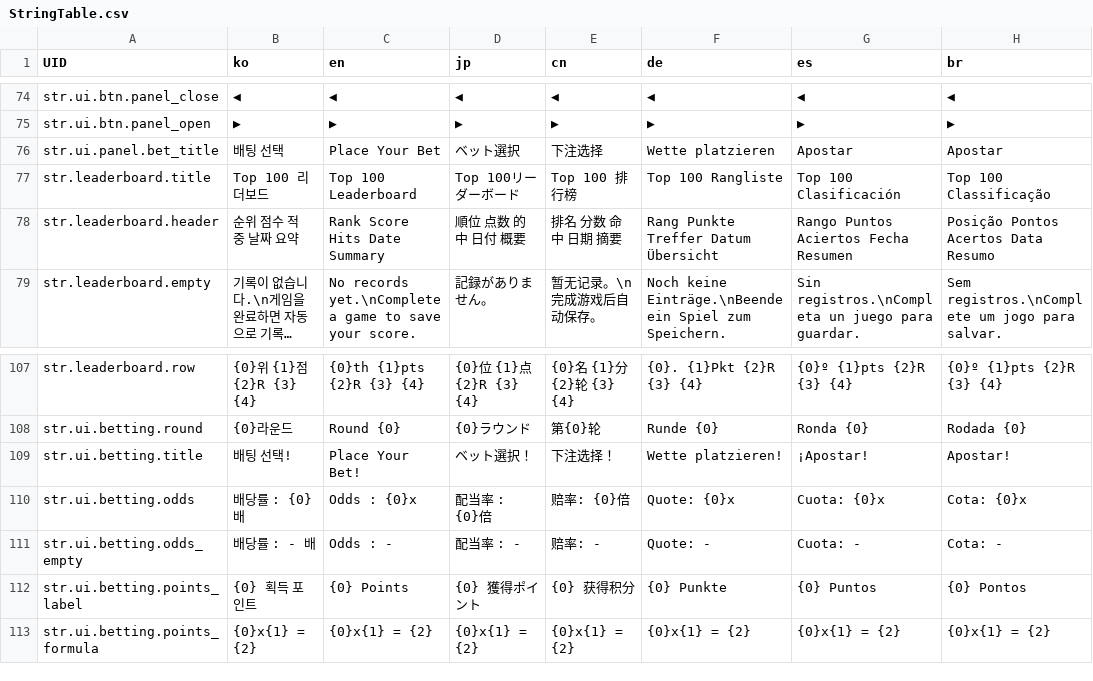
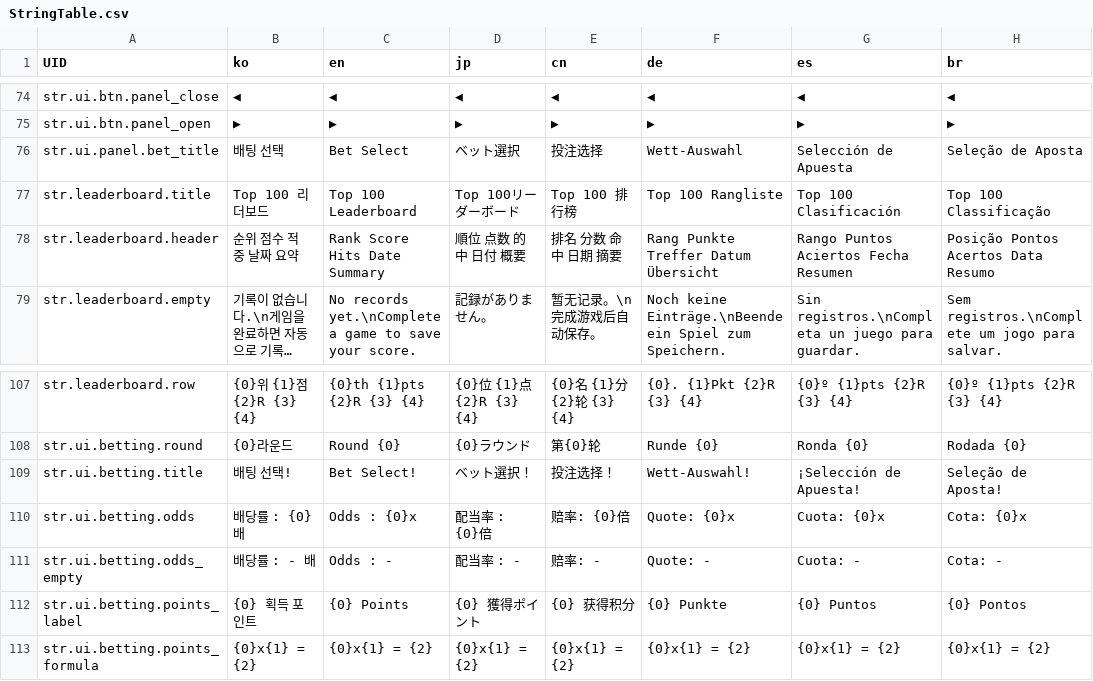
Before and after one commit to LeeJuls/DopamineRace, a CSV file: Assets/Resources/Data/StringTable.csv, drawn as a sheet; only a part is shown, gaps mark what is left out; long unchanged cells end in ….

Commit message:
[C] fix+loc: TitleText BestFit 적용 + 배팅 선택 텍스트 번역 수정
- BettingPanel.prefab TitleText: BestFit 활성화 (min:10, max:40, HWrap)
  → 다국어 번역 시 텍스트 영역 초과 방지
- StringTable.csv: str.ui.panel.bet_title / str.ui.betting.title
  → en: Bet Select, zh: 投注选择, de: Wett-Auswahl, es/br 번역 통일
  → ja(ベット選択) 유지

```diff
--- a/Assets/Resources/Data/StringTable.csv
+++ b/Assets/Resources/Data/StringTable.csv
@@ -75,3 +75,3 @@ str.ui.btn.panel_close,◀,◀,◀,◀,◀,◀,◀
 str.ui.btn.panel_open,▶,▶,▶,▶,▶,▶,▶
-str.ui.panel.bet_title,배팅 선택,Place Your Bet,ベット選択,下注选择,Wette platzieren,Apostar,Apostar
+str.ui.panel.bet_title,배팅 선택,Bet Select,ベット選択,投注选择,Wett-Auswahl,Selección de Apuesta,Seleção de Aposta
 str.leaderboard.title,Top 100 리더보드,Top 100 Leaderboard,Top 100リーダーボード,Top 100 排行榜,Top 100 Rangliste,Top 100 Clasificación,Top 100 Classificação
@@ -108,3 +108,3 @@ str.leaderboard.row,"{0}위  {1}점  {2}R  {3}  {4}","{0}th  {1}pts  {2}R  {3}
 str.ui.betting.round,{0}라운드,Round {0},{0}ラウンド,第{0}轮,Runde {0},Ronda {0},Rodada {0}
-str.ui.betting.title,배팅 선택!,Place Your Bet!,ベット選択！,下注选择！,Wette platzieren!,¡Apostar!,Apostar!
+str.ui.betting.title,배팅 선택!,Bet Select!,ベット選択！,投注选择！,Wett-Auswahl!,¡Selección de Apuesta!,Seleção de Aposta!
 str.ui.betting.odds,배당률 : {0}배,Odds : {0}x,配当率 : {0}倍,赔率: {0}倍,Quote: {0}x,Cuota: {0}x,Cota: {0}x
```
Also changed, not shown: 1 other file.
